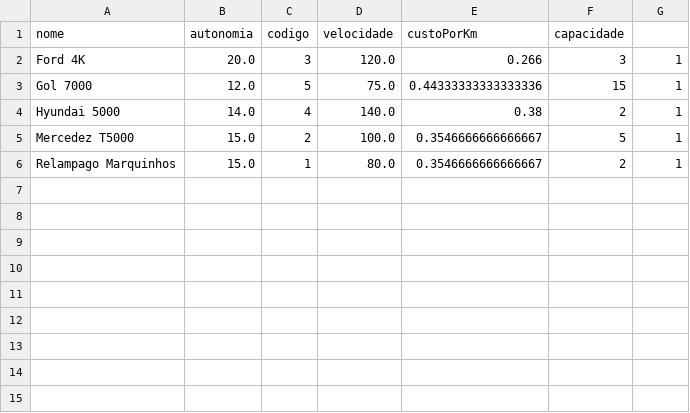
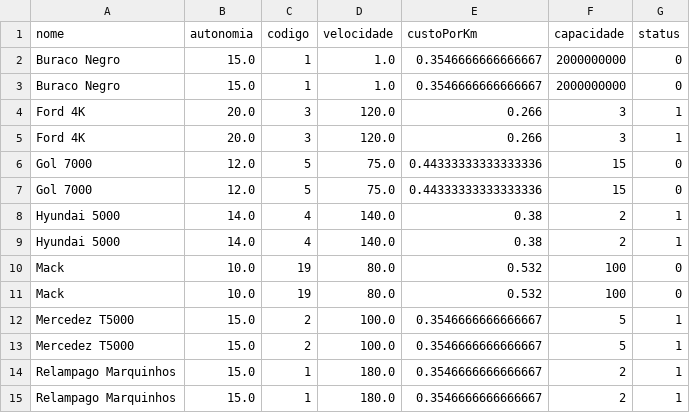
Before and after one commit to eduardomartignoni/KonPOO-Transportes, a CSV file: Projeto/src/entidades/caminhoes.csv, drawn as a sheet.

```diff
--- a/Projeto/src/entidades/caminhoes.csv
+++ b/Projeto/src/entidades/caminhoes.csv
@@ -1,6 +1,15 @@
-nome;autonomia;codigo;velocidade;custoPorKm;capacidade
+nome;autonomia;codigo;velocidade;custoPorKm;capacidade;status
+Buraco Negro;15.0;1;1.0;0.3546666666666667;2000000000;0
+Buraco Negro;15.0;1;1.0;0.3546666666666667;2000000000;0
 Ford 4K;20.0;3;120.0;0.266;3;1
-Gol 7000;12.0;5;75.0;0.44333333333333336;15;1
+Ford 4K;20.0;3;120.0;0.266;3;1
+Gol 7000;12.0;5;75.0;0.44333333333333336;15;0
+Gol 7000;12.0;5;75.0;0.44333333333333336;15;0
 Hyundai 5000;14.0;4;140.0;0.38;2;1
+Hyundai 5000;14.0;4;140.0;0.38;2;1
+Mack;10.0;19;80.0;0.532;100;0
+Mack;10.0;19;80.0;0.532;100;0
 Mercedez T5000;15.0;2;100.0;0.3546666666666667;5;1
-Relampago Marquinhos;15.0;1;80.0;0.3546666666666667;2;1
+Mercedez T5000;15.0;2;100.0;0.3546666666666667;5;1
+Relampago Marquinhos;15.0;1;180.0;0.3546666666666667;2;1
+Relampago Marquinhos;15.0;1;180.0;0.3546666666666667;2;1
```
Also changed, not shown: Projeto/src/entidades/locais.csv, 28 other files.
